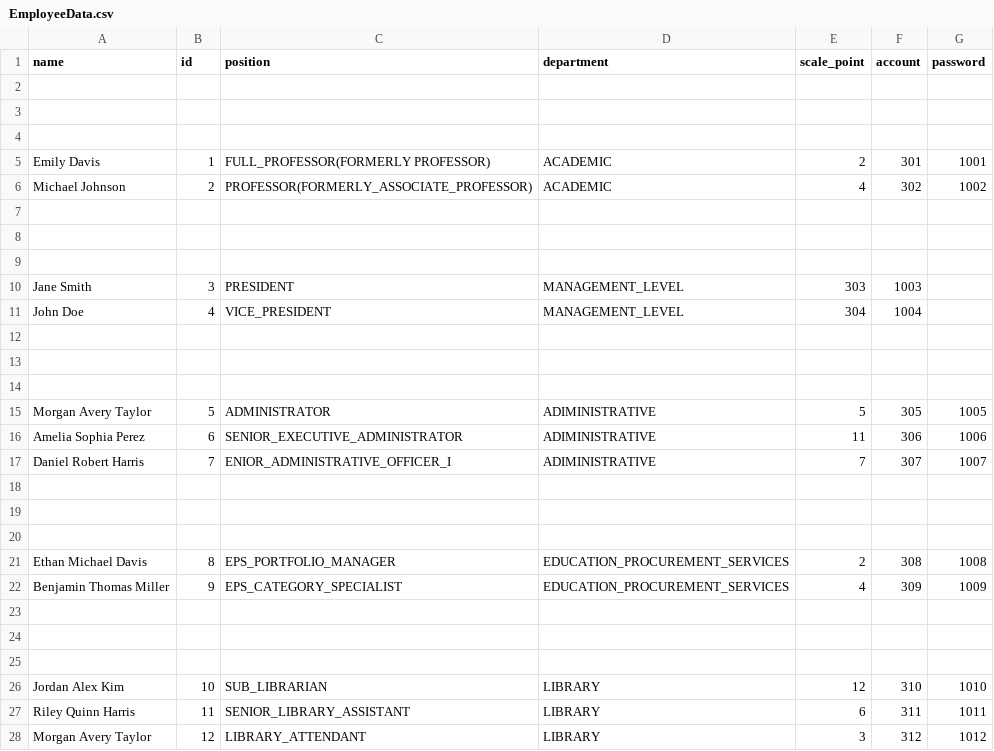
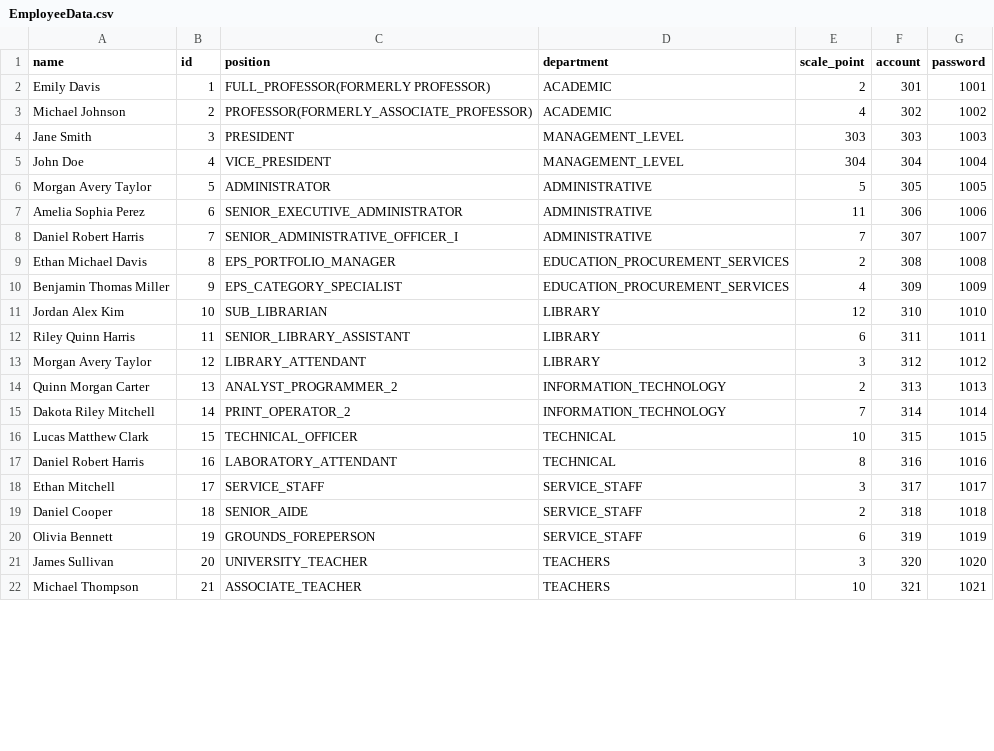
Before and after one commit to FRENTYGOD1/ULPayRollSystem, a CSV file: UL Payroll System/src/resource/csv/EmployeeData.csv, drawn as a sheet; only a part is shown; the shorter side is filled out with more unchanged rows; the diff covers the shown part only.

Commit message:
Update EmployeeData.csv

```diff
--- a/UL Payroll System/src/resource/csv/EmployeeData.csv
+++ b/UL Payroll System/src/resource/csv/EmployeeData.csv
@@ -1,4 +1 @@
 name,id,position,department,scale_point,account,password
-
-
-
@@ -7,14 +4,5 @@ name,id,position,department,scale_point,account,password
-
-
-
-"Jane Smith",3,PRESIDENT,MANAGEMENT_LEVEL,303,1003
-"John Doe",4,VICE_PRESIDENT,MANAGEMENT_LEVEL,304,1004
-
-
-
-"Morgan Avery Taylor",5,ADMINISTRATOR,ADIMINISTRATIVE,5,305,1005
-"Amelia Sophia Perez",6,SENIOR_EXECUTIVE_ADMINISTRATOR,ADIMINISTRATIVE,11,306,1006
-"Daniel Robert Harris",7,ENIOR_ADMINISTRATIVE_OFFICER_I,ADIMINISTRATIVE,7,307,1007
-
-
-
+Jane Smith,3,PRESIDENT,MANAGEMENT_LEVEL,303,303,1003
+John Doe,4,VICE_PRESIDENT,MANAGEMENT_LEVEL,304,304,1004
+Morgan Avery Taylor,5,ADMINISTRATOR,ADMINISTRATIVE,5,305,1005
+Amelia Sophia Perez,6,SENIOR_EXECUTIVE_ADMINISTRATOR,ADMINISTRATIVE,11,306,1006
+Daniel Robert Harris,7,SENIOR_ADMINISTRATIVE_OFFICER_I,ADMINISTRATIVE,7,307,1007
@@ -23,3 +10,0 @@ name,id,position,department,scale_point,account,password
-
-
-
```
Also changed, not shown: 12 removed rows and 6 edited cells elsewhere in this file.
